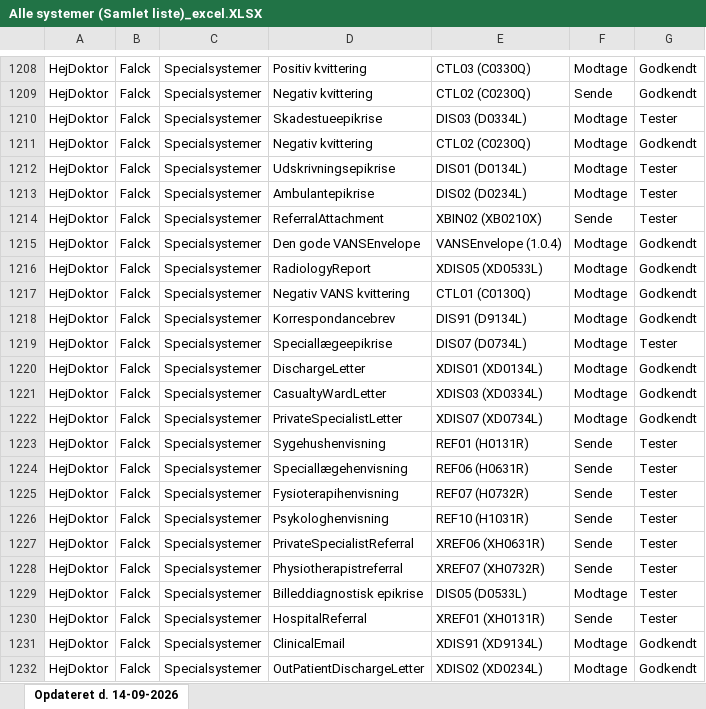
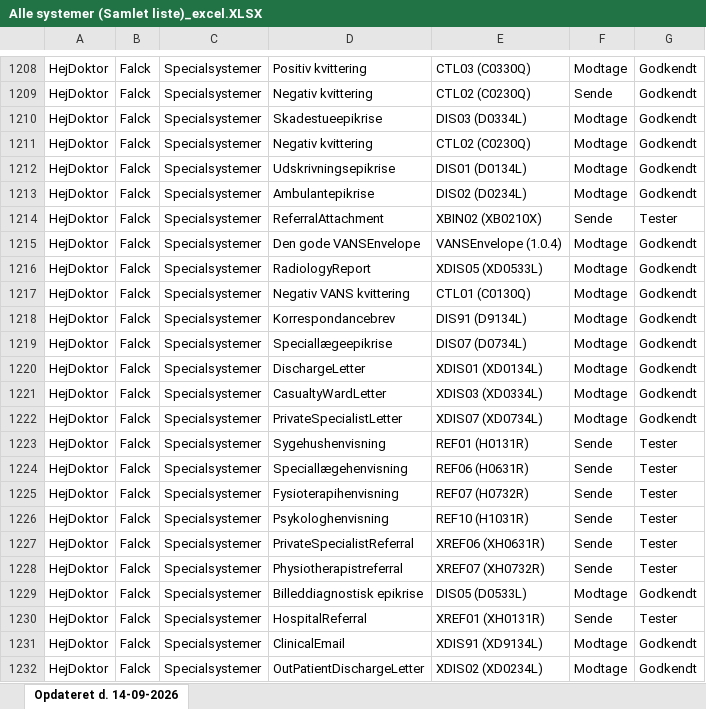
Before and after one commit to medcomdk/GodkendteSystemer, an Excel workbook: html/Alle systemer (Samlet liste)_excel.XLSX, sheet Opdateret d. 14-09-2026, drawn as a sheet; only a part is shown, gaps mark what is left out; values as stored, in another font and other column widths than the file's, no borders; the diff names each change by its address in the sheet, - before the commit and + after, or states it on an @@ line.

Commit message:
Opdateret HejDoktors testresultet på XDIS'er

```diff
--- a/html/Alle systemer (Samlet liste)_excel.XLSX (sheet Opdateret d. 14-09-2026)
+++ b/html/Alle systemer (Samlet liste)_excel.XLSX (sheet Opdateret d. 14-09-2026)
-G1210: Tester
+G1210: Godkendt
-G1212:G1213: Tester
+G1212:G1213: Godkendt
-G1219: Tester
+G1219: Godkendt
-G1229: Tester
+G1229: Godkendt
```
Also changed, not shown: html/Fodterapisystemer_excel.XLSX, html/Kiropraktorsystemer_excel.XLSX, 26 other files.
